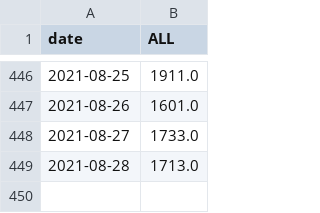
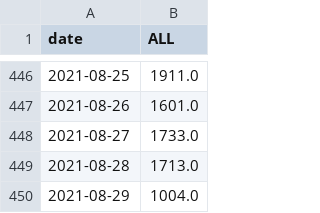
Before and after one commit to svilens/covid-bulgaria, a CSV file: dash_data/r0_bg_original.csv, drawn as a sheet; only a part is shown, gaps mark what is left out.

```diff
--- a/dash_data/r0_bg_original.csv
+++ b/dash_data/r0_bg_original.csv
@@ -449 +449,2 @@ date,ALL
 2021-08-28,1713.0
+2021-08-29,1004.0
```
Also changed, not shown: dash_data/backup_vaccines.csv, dash_data/r0_bg_smoothed.csv, 8 other files.
